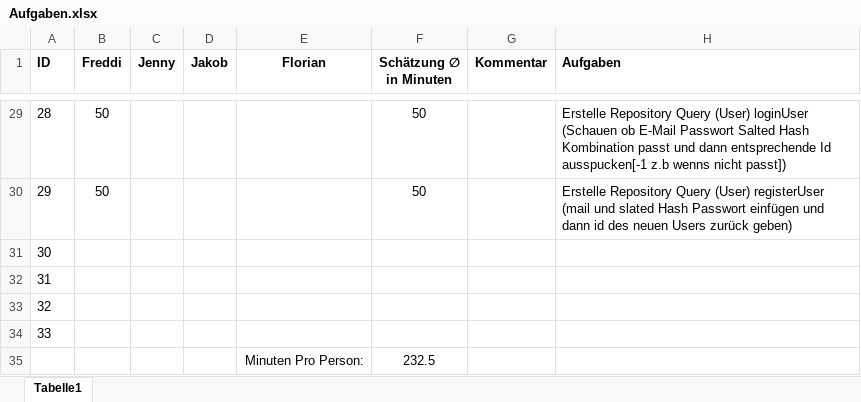
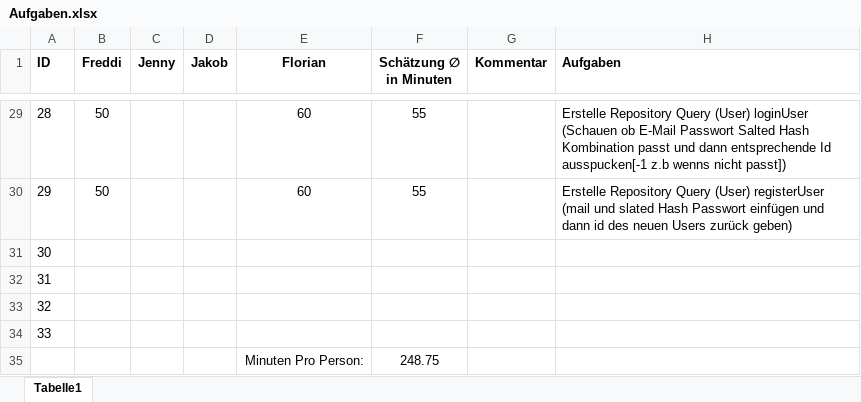
Before and after one commit to rickstick-code/QuizIt, an Excel workbook: Aufgaben.xlsx, sheet Tabelle1, drawn as a sheet; only a part is shown, gaps mark what is left out; values as stored, in another font and other column widths than the file's, no borders; the diff covers the shown part only; the diff names each change by its address in the sheet, - before the commit and + after, or states it on an @@ line.

```diff
--- a/Aufgaben.xlsx (sheet Tabelle1)
+++ b/Aufgaben.xlsx (sheet Tabelle1)
-E29:E30 (Florian): (empty)
+E29:E30 (Florian): 60
-F29:F30 (Schätzung ∅ in Minuten): 50
+F29:F30 (Schätzung ∅ in Minuten): 55
-F35 (Schätzung ∅ in Minuten): 232.5
+F35 (Schätzung ∅ in Minuten): 248.75
```
Also changed, not shown: 45 edited cells elsewhere in this sheet.
